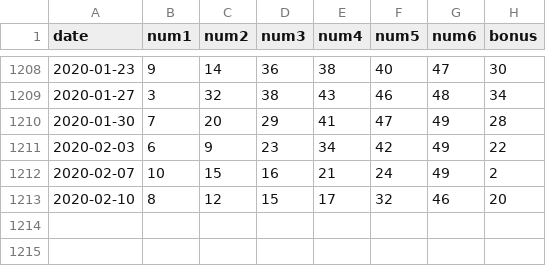
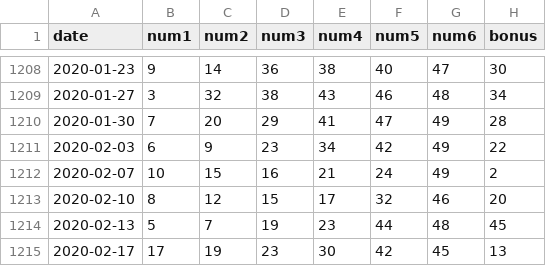
Before and after one commit to lightfar125/cgen, a CSV file: data/2020.csv, drawn as a sheet; only a part is shown, gaps mark what is left out; the diff names each change by its address in the sheet, - before the commit and + after, or states it on an @@ line.

Commit message:
Update 2020.csv

```diff
--- a/data/2020.csv
+++ b/data/2020.csv
+row 1214: 2020-02-13 | 5 | 7 | 19 | 23 | 44 | 48 | 45
+row 1215: 2020-02-17 | 17 | 19 | 23 | 30 | 42 | 45 | 13
```
